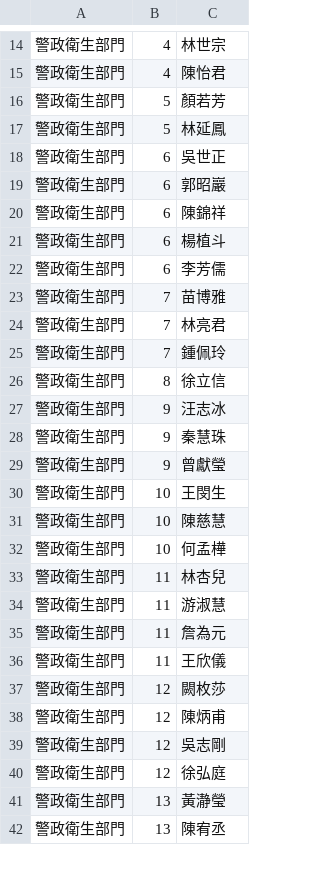
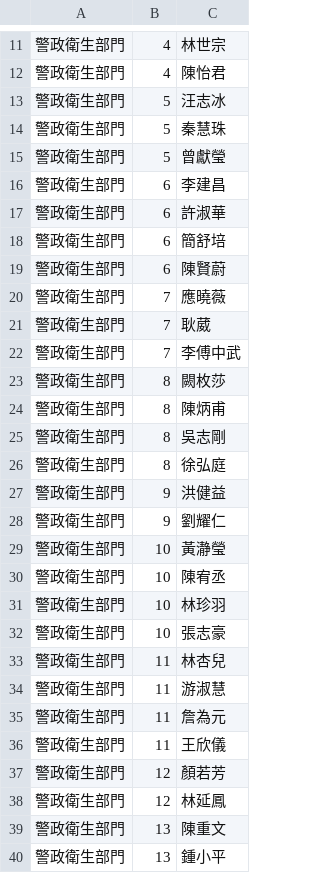
Before and after one commit to tghtaipei/od-templates, a CSV file: templates/議員分組.csv, drawn as a sheet; only a part is shown, gaps mark what is left out; the diff covers the shown part only.

Commit message:
Update 議員分組.csv

```diff
--- a/templates/議員分組.csv
+++ b/templates/議員分組.csv
@@ -15,19 +12,22 @@
 警政衛生部門,4,陳怡君
-警政衛生部門,5,顏若芳
-警政衛生部門,5,林延鳳
-警政衛生部門,6,吳世正
-警政衛生部門,6,郭昭巖
-警政衛生部門,6,陳錦祥
-警政衛生部門,6,楊植斗
-警政衛生部門,6,李芳儒
-警政衛生部門,7,苗博雅
-警政衛生部門,7,林亮君
-警政衛生部門,7,鍾佩玲
-警政衛生部門,8,徐立信
-警政衛生部門,9,汪志冰
-警政衛生部門,9,秦慧珠
-警政衛生部門,9,曾獻瑩
-警政衛生部門,10,王閔生
-警政衛生部門,10,陳慈慧
-警政衛生部門,10,何孟樺
+警政衛生部門,5,汪志冰
+警政衛生部門,5,秦慧珠
+警政衛生部門,5,曾獻瑩
+警政衛生部門,6,李建昌
+警政衛生部門,6,許淑華
+警政衛生部門,6,簡舒培
+警政衛生部門,6,陳賢蔚
+警政衛生部門,7,應曉薇
+警政衛生部門,7,耿葳
+警政衛生部門,7,李傅中武
+警政衛生部門,8,闕枚莎
+警政衛生部門,8,陳炳甫
+警政衛生部門,8,吳志剛
+警政衛生部門,8,徐弘庭
+警政衛生部門,9,洪健益
+警政衛生部門,9,劉耀仁
+警政衛生部門,10,黃瀞瑩
+警政衛生部門,10,陳宥丞
+警政衛生部門,10,林珍羽
+警政衛生部門,10,張志豪
 警政衛生部門,11,林杏兒
@@ -36,7 +36,5 @@
 警政衛生部門,11,王欣儀
-警政衛生部門,12,闕枚莎
-警政衛生部門,12,陳炳甫
-警政衛生部門,12,吳志剛
-警政衛生部門,12,徐弘庭
-警政衛生部門,13,黃瀞瑩
-警政衛生部門,13,陳宥丞
+警政衛生部門,12,顏若芳
+警政衛生部門,12,林延鳳
+警政衛生部門,13,陳重文
+警政衛生部門,13,鍾小平
```
Also changed, not shown: 11 added rows, 12 removed rows and 70 edited cells elsewhere in this file.
